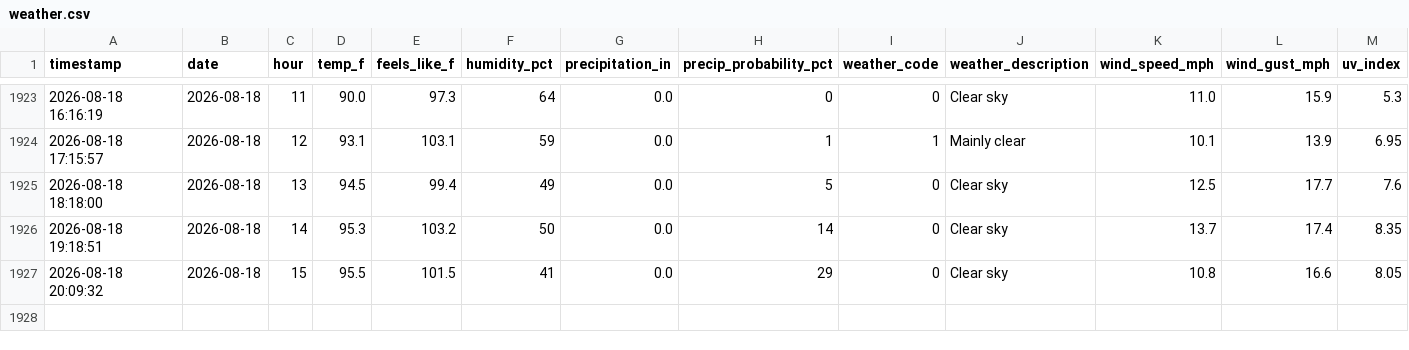
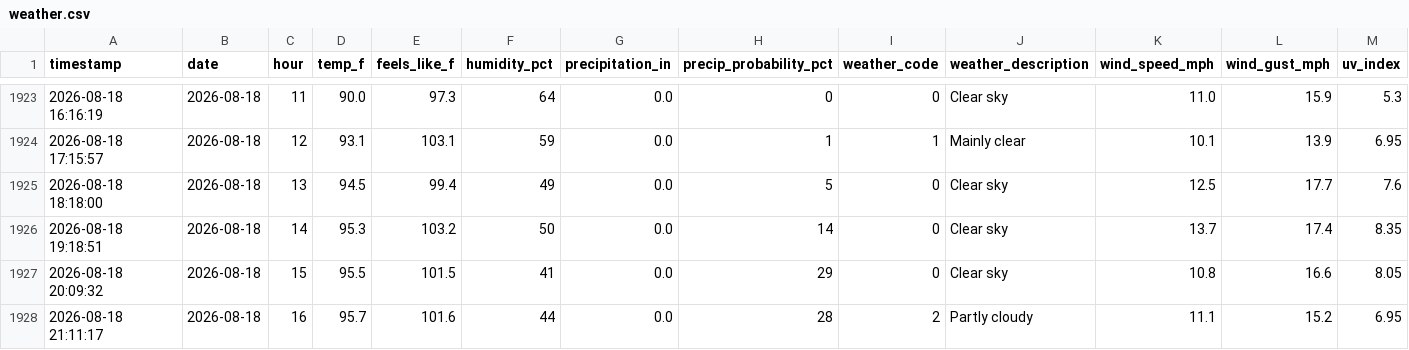
Before and after one commit to PAndrewTurner/Ride_Waittimes, a CSV file: data/weather.csv, drawn as a sheet; only a part is shown, gaps mark what is left out; rows hold the shown columns only; the diff names each change by its address in the sheet, - before the commit and + after, or states it on an @@ line.

```diff
--- a/data/weather.csv
+++ b/data/weather.csv
+row 1928: 2026-08-18 21:11:17 | 2026-08-18 | 16 | 95.7 | 101.6 | 44 | 0.0 | 28 | 2 | Partly cloudy | 11.1 | 15.2 | 6.95
```
Also changed, not shown: data/park_hours.csv.
